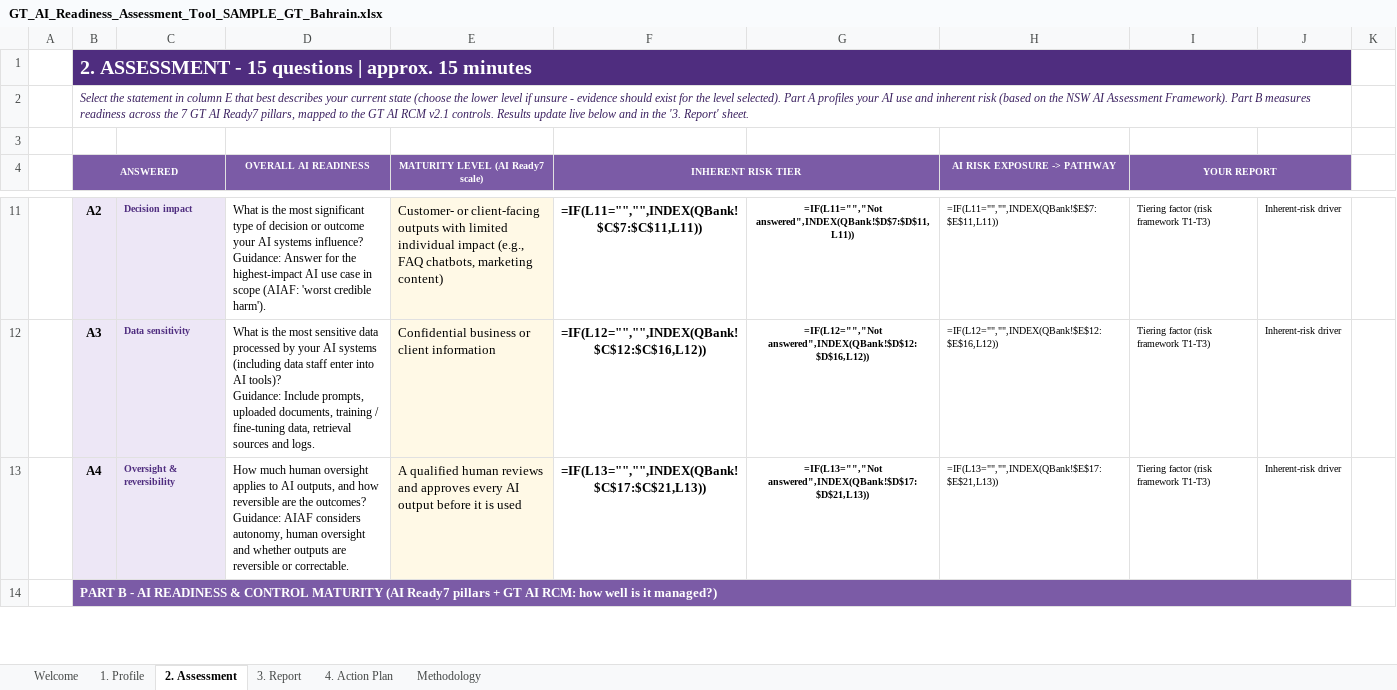
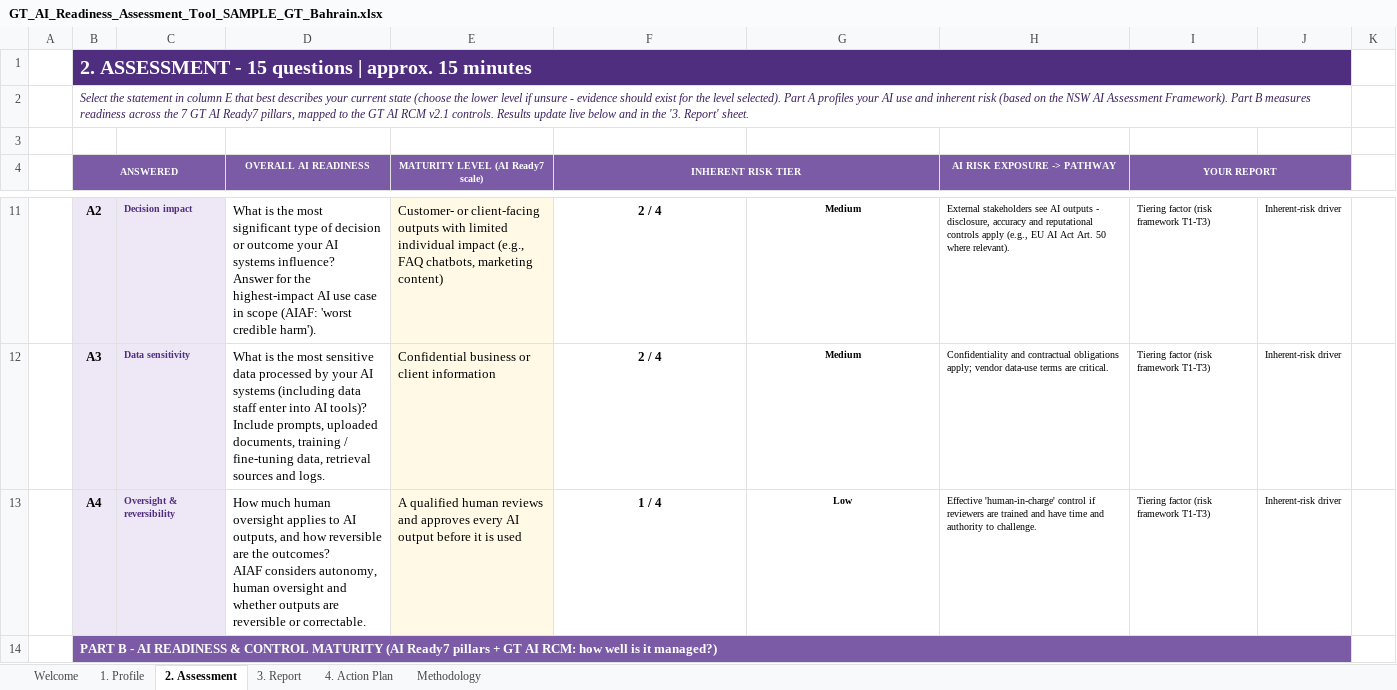
Before and after one commit to mahekdevangtrivedi-wq/GT-AI-Service-Line, an Excel workbook: 01_AI_Governance_Risk_Compliance/1.3_AI_Readiness_Assessment_Tool/GT_AI_Readiness_Assessment_Tool_SAMPLE_GT_Bahrain.xlsx, sheet 2. Assessment, drawn as a sheet; only a part is shown, gaps mark what is left out; values as stored, in another font and other column widths than the file's, no borders; formulas without a stored value are shown as written; conditional formats not drawn; ↵ is a line break in a cell; the diff covers the shown part only; the diff names each change by its address in the sheet, - before the commit and + after, or states it on an @@ line.

```diff
--- a/01_AI_Governance_Risk_Compliance/1.3_AI_Readiness_Assessment_Tool/GT_AI_Readiness_Assessment_Tool_SAMPLE_GT_Bahrain.xlsx (sheet 2. Assessment)
+++ b/01_AI_Governance_Risk_Compliance/1.3_AI_Readiness_Assessment_Tool/GT_AI_Readiness_Assessment_Tool_SAMPLE_GT_Bahrain.xlsx (sheet 2. Assessment)
@@ D11:D13 text size: larger @@
-D11 (OVERALL AI READINESS): …systems influence? ↵ Guidance: Answer for…
+D11 (OVERALL AI READINESS): …systems influence? ↵ Answer for…
-F11 (INHERENT RISK TIER): =IF(L11="","",INDEX(QBank!$C$7:$C$11,L11))
+F11 (INHERENT RISK TIER): 2 / 4
-G11: =IF(L11="","Not answered",INDEX(QBank!$D$7:$D$11,L11))
+G11: Medium
-H11 (AI RISK EXPOSURE -> PATHWAY): =IF(L11="","",INDEX(QBank!$E$7:$E$11,L11))
+H11 (AI RISK EXPOSURE -> PATHWAY): External stakeholders see AI outputs - disclosure, accuracy and reputational controls apply (e.g., EU AI Act Art. 50 where relevant).
-D12 (OVERALL AI READINESS): …AI tools)? ↵ Guidance: Include prompts,…
+D12 (OVERALL AI READINESS): …AI tools)? ↵ Include prompts,…
-F12 (INHERENT RISK TIER): =IF(L12="","",INDEX(QBank!$C$12:$C$16,L12))
+F12 (INHERENT RISK TIER): 2 / 4
-G12: =IF(L12="","Not answered",INDEX(QBank!$D$12:$D$16,L12))
+G12: Medium
-H12 (AI RISK EXPOSURE -> PATHWAY): =IF(L12="","",INDEX(QBank!$E$12:$E$16,L12))
+H12 (AI RISK EXPOSURE -> PATHWAY): Confidentiality and contractual obligations apply; vendor data-use terms are critical.
-D13 (OVERALL AI READINESS): …the outcomes? ↵ Guidance: AIAF considers…
+D13 (OVERALL AI READINESS): …the outcomes? ↵ AIAF considers…
-F13 (INHERENT RISK TIER): =IF(L13="","",INDEX(QBank!$C$17:$C$21,L13))
+F13 (INHERENT RISK TIER): 1 / 4
-G13: =IF(L13="","Not answered",INDEX(QBank!$D$17:$D$21,L13))
+G13: Low
-H13 (AI RISK EXPOSURE -> PATHWAY): =IF(L13="","",INDEX(QBank!$E$17:$E$21,L13))
+H13 (AI RISK EXPOSURE -> PATHWAY): Effective 'human-in-charge' control if reviewers are trained and have time and authority to challenge.
```
Also changed, not shown: 1 added row, 1 removed row, 48 edited cells and cell formats elsewhere in this sheet, sheet 3. Report, sheet 4. Action Plan, hidden cells, charts or pictures, 01_AI_Governance_Risk_Compliance/1.1_RCM_Update/GT_AI_Security_and_Agent_Audit_Checklist_v2.0.xlsx, 01_AI_Governance_Risk_Compliance/1.2_AI_Risk_Assessment_Framework/GT_AI_Risk_Assessment_Toolkit_Template.xlsx, 8 other files.
